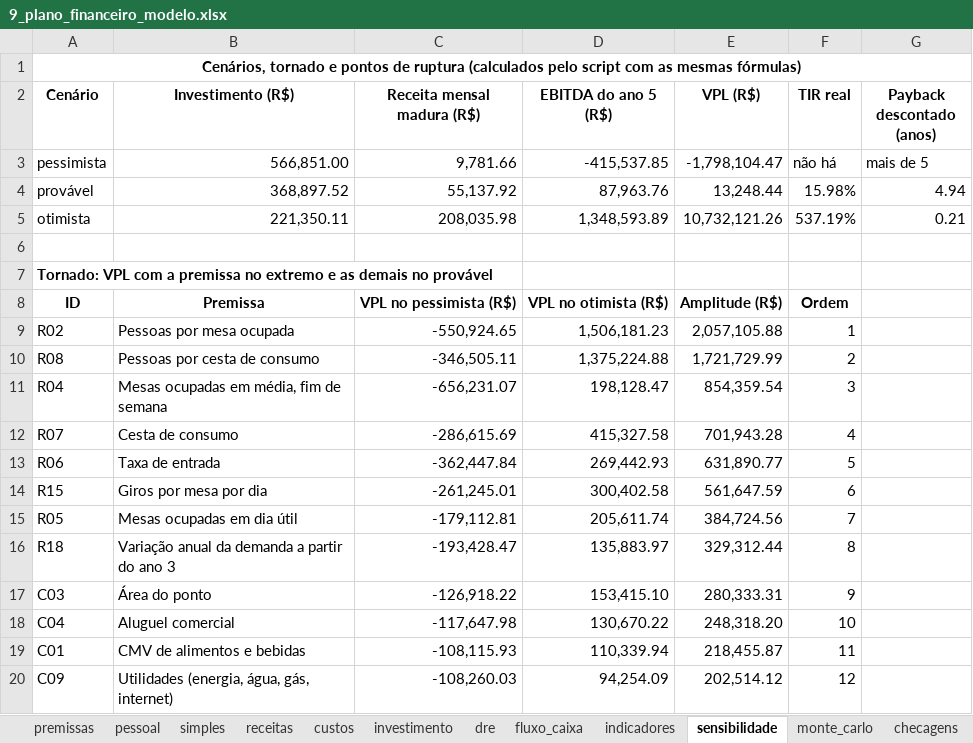
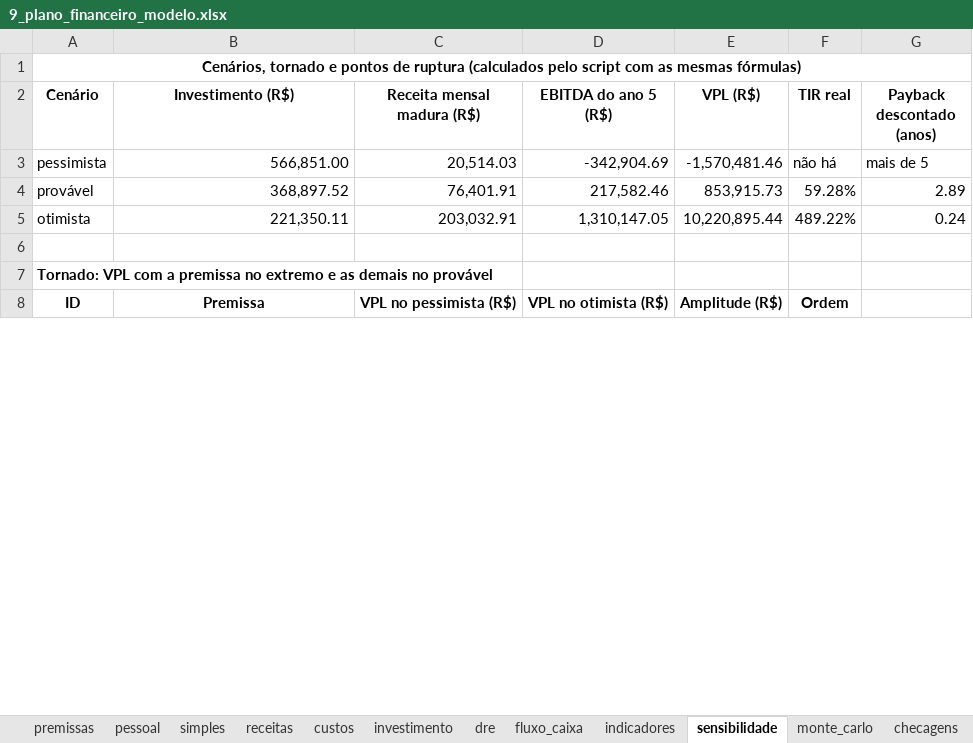
Before and after one commit to eusouopeu/luderia-tcc, an Excel workbook: textos/capitulos/9_plano_financeiro_modelo.xlsx, sheet sensibilidade, drawn as a sheet; only a part is shown; values as stored, in another font and other column widths than the file's, no borders; removed rows and columns are numbered as before the commit, all else as after; the diff covers the shown part only; the diff names each change by its address in the sheet, - before the commit and + after, or states it on an @@ line.

```diff
--- a/textos/capitulos/9_plano_financeiro_modelo.xlsx (sheet sensibilidade)
+++ b/textos/capitulos/9_plano_financeiro_modelo.xlsx (sheet sensibilidade)
-C3 (Receita mensal madura (R$)): 9,781.66
+C3 (Receita mensal madura (R$)): 20,514.03
-D3 (EBITDA do ano 5 (R$)): -415,537.85
+D3 (EBITDA do ano 5 (R$)): -342,904.69
-E3 (VPL (R$)): -1,798,104.47
+E3 (VPL (R$)): -1,570,481.46
-row 4: provável | 368,897.52 | 55,137.92 | 87,963.76 | 13,248.44 | 15.98% | 4.94
-row 5: otimista | 221,350.11 | 208,035.98 | 1,348,593.89 | 10,732,121.26 | 537.19% | 0.21
+row 4: provável | 368,897.52 | 76,401.91 | 217,582.46 | 853,915.73 | 59.28% | 2.89
+row 5: otimista | 221,350.11 | 203,032.91 | 1,310,147.05 | 10,220,895.44 | 489.22% | 0.24
-row 9: R02 | Pessoas por mesa ocupada | -550,924.65 | 1,506,181.23 | 2,057,105.88 | 1
-row 10: R08 | Pessoas por cesta de consumo | -346,505.11 | 1,375,224.88 | 1,721,729.99 | 2
-row 11: R04 | Mesas ocupadas em média, fim de semana | -656,231.07 | 198,128.47 | 854,359.54 | 3
-row 12: R07 | Cesta de consumo | -286,615.69 | 415,327.58 | 701,943.28 | 4
-row 13: R06 | Taxa de entrada | -362,447.84 | 269,442.93 | 631,890.77 | 5
-row 14: R15 | Giros por mesa por dia | -261,245.01 | 300,402.58 | 561,647.59 | 6
-row 15: R05 | Mesas ocupadas em dia útil | -179,112.81 | 205,611.74 | 384,724.56 | 7
-row 16: R18 | Variação anual da demanda a partir do ano 3 | -193,428.47 | 135,883.97 | 329,312.44 | 8
-row 17: C03 | Área do ponto | -126,918.22 | 153,415.10 | 280,333.31 | 9
-row 18: C04 | Aluguel comercial | -117,647.98 | 130,670.22 | 248,318.20 | 10
-row 19: C01 | CMV de alimentos e bebidas | -108,115.93 | 110,339.94 | 218,455.87 | 11
-row 20: C09 | Utilidades (energia, água, gás, internet) | -108,260.03 | 94,254.09 | 202,514.12 | 12
```
Also changed, not shown: 37 added rows, 29 removed rows and 2 edited cells elsewhere in this sheet, sheet receitas, sheet premissas, sheet monte_carlo, sheet indicadores, sheet checagens, 26 other files.
